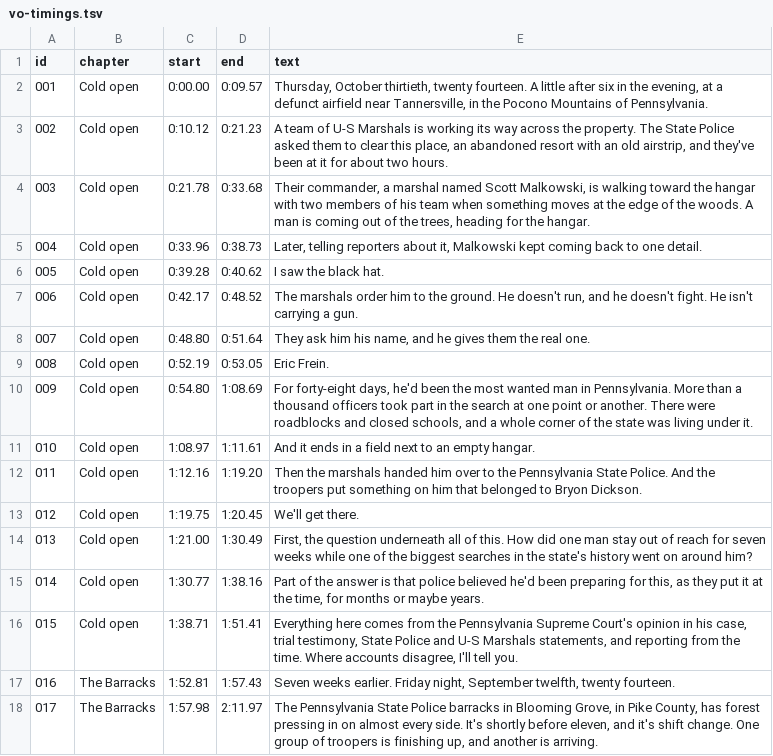
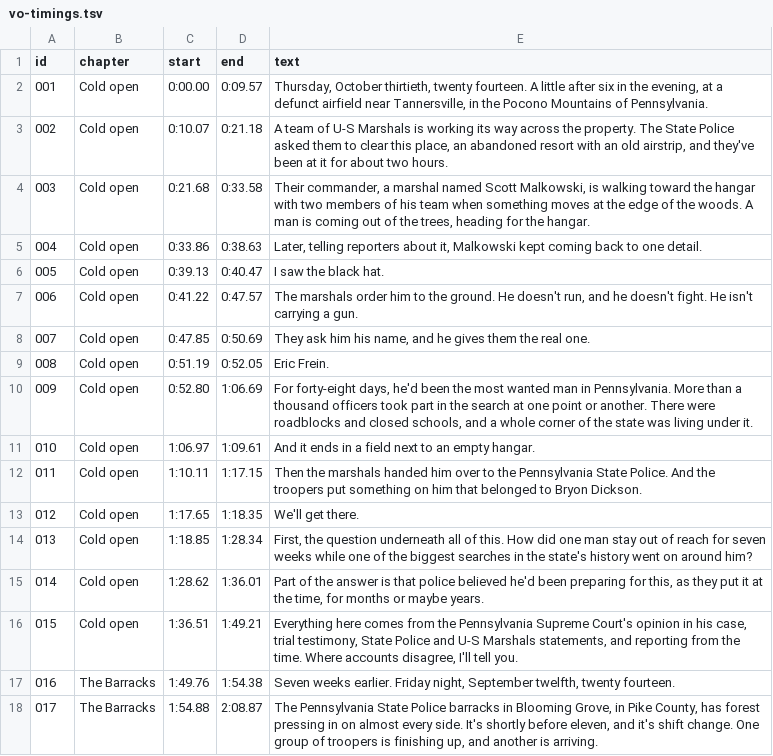
Before and after one commit to seanbando/G, a TSV file: saylo/videos/02-frein/vo-timings.tsv, drawn as a sheet; only a part is shown; the diff covers the shown part only.

```diff
--- a/saylo/videos/02-frein/vo-timings.tsv
+++ b/saylo/videos/02-frein/vo-timings.tsv
@@ -2,17 +2,17 @@ id	chapter	start	end	text
 001	Cold open	0:00.00	0:09.57	Thursday, October thirtieth, twenty fourteen. A little after six in the evening, at a defunct airfield near Tannersville, in the Pocono Mountains of Pennsylvania.
-002	Cold open	0:10.12	0:21.23	A team of U-S Marshals is working its way across the property. The State Police asked them to clear this place, an abandoned resort with an old airstrip, and they've been at it for about two hours.
-003	Cold open	0:21.78	0:33.68	Their commander, a marshal named Scott Malkowski, is walking toward the hangar with two members of his team when something moves at the edge of the woods. A man is coming out of the trees, heading for the hangar.
-004	Cold open	0:33.96	0:38.73	Later, telling reporters about it, Malkowski kept coming back to one detail.
-005	Cold open	0:39.28	0:40.62	"I saw the black hat."
-006	Cold open	0:42.17	0:48.52	The marshals order him to the ground. He doesn't run, and he doesn't fight. He isn't carrying a gun.
-007	Cold open	0:48.80	0:51.64	They ask him his name, and he gives them the real one.
-008	Cold open	0:52.19	0:53.05	Eric Frein.
-009	Cold open	0:54.80	1:08.69	For forty-eight days, he'd been the most wanted man in Pennsylvania. More than a thousand officers took part in the search at one point or another. There were roadblocks and closed schools, and a whole corner of the state was living under it.
-010	Cold open	1:08.97	1:11.61	And it ends in a field next to an empty hangar.
-011	Cold open	1:12.16	1:19.20	Then the marshals handed him over to the Pennsylvania State Police. And the troopers put something on him that belonged to Bryon Dickson.
-012	Cold open	1:19.75	1:20.45	We'll get there.
-013	Cold open	1:21.00	1:30.49	First, the question underneath all of this. How did one man stay out of reach for seven weeks while one of the biggest searches in the state's history went on around him?
-014	Cold open	1:30.77	1:38.16	Part of the answer is that police believed he'd been preparing for this, as they put it at the time, for months or maybe years.
-015	Cold open	1:38.71	1:51.41	Everything here comes from the Pennsylvania Supreme Court's opinion in his case, trial testimony, State Police and U-S Marshals statements, and reporting from the time. Where accounts disagree, I'll tell you.
-016	The Barracks	1:52.81	1:57.43	Seven weeks earlier. Friday night, September twelfth, twenty fourteen.
-017	The Barracks	1:57.98	2:11.97	The Pennsylvania State Police barracks in Blooming Grove, in Pike County, has forest pressing in on almost every side. It's shortly before eleven, and it's shift change. One group of troopers is finishing up, and another is arriving.
+002	Cold open	0:10.07	0:21.18	A team of U-S Marshals is working its way across the property. The State Police asked them to clear this place, an abandoned resort with an old airstrip, and they've been at it for about two hours.
+003	Cold open	0:21.68	0:33.58	Their commander, a marshal named Scott Malkowski, is walking toward the hangar with two members of his team when something moves at the edge of the woods. A man is coming out of the trees, heading for the hangar.
+004	Cold open	0:33.86	0:38.63	Later, telling reporters about it, Malkowski kept coming back to one detail.
+005	Cold open	0:39.13	0:40.47	"I saw the black hat."
+006	Cold open	0:41.22	0:47.57	The marshals order him to the ground. He doesn't run, and he doesn't fight. He isn't carrying a gun.
+007	Cold open	0:47.85	0:50.69	They ask him his name, and he gives them the real one.
+008	Cold open	0:51.19	0:52.05	Eric Frein.
+009	Cold open	0:52.80	1:06.69	For forty-eight days, he'd been the most wanted man in Pennsylvania. More than a thousand officers took part in the search at one point or another. There were roadblocks and closed schools, and a whole corner of the state was living under it.
+010	Cold open	1:06.97	1:09.61	And it ends in a field next to an empty hangar.
+011	Cold open	1:10.11	1:17.15	Then the marshals handed him over to the Pennsylvania State Police. And the troopers put something on him that belonged to Bryon Dickson.
+012	Cold open	1:17.65	1:18.35	We'll get there.
+013	Cold open	1:18.85	1:28.34	First, the question underneath all of this. How did one man stay out of reach for seven weeks while one of the biggest searches in the state's history went on around him?
+014	Cold open	1:28.62	1:36.01	Part of the answer is that police believed he'd been preparing for this, as they put it at the time, for months or maybe years.
+015	Cold open	1:36.51	1:49.21	Everything here comes from the Pennsylvania Supreme Court's opinion in his case, trial testimony, State Police and U-S Marshals statements, and reporting from the time. Where accounts disagree, I'll tell you.
+016	The Barracks	1:49.76	1:54.38	Seven weeks earlier. Friday night, September twelfth, twenty fourteen.
+017	The Barracks	1:54.88	2:08.87	The Pennsylvania State Police barracks in Blooming Grove, in Pike County, has forest pressing in on almost every side. It's shortly before eleven, and it's shift change. One group of troopers is finishing up, and another is arriving.
```
Also changed, not shown: 138 edited cells elsewhere in this file, 8 other files.
